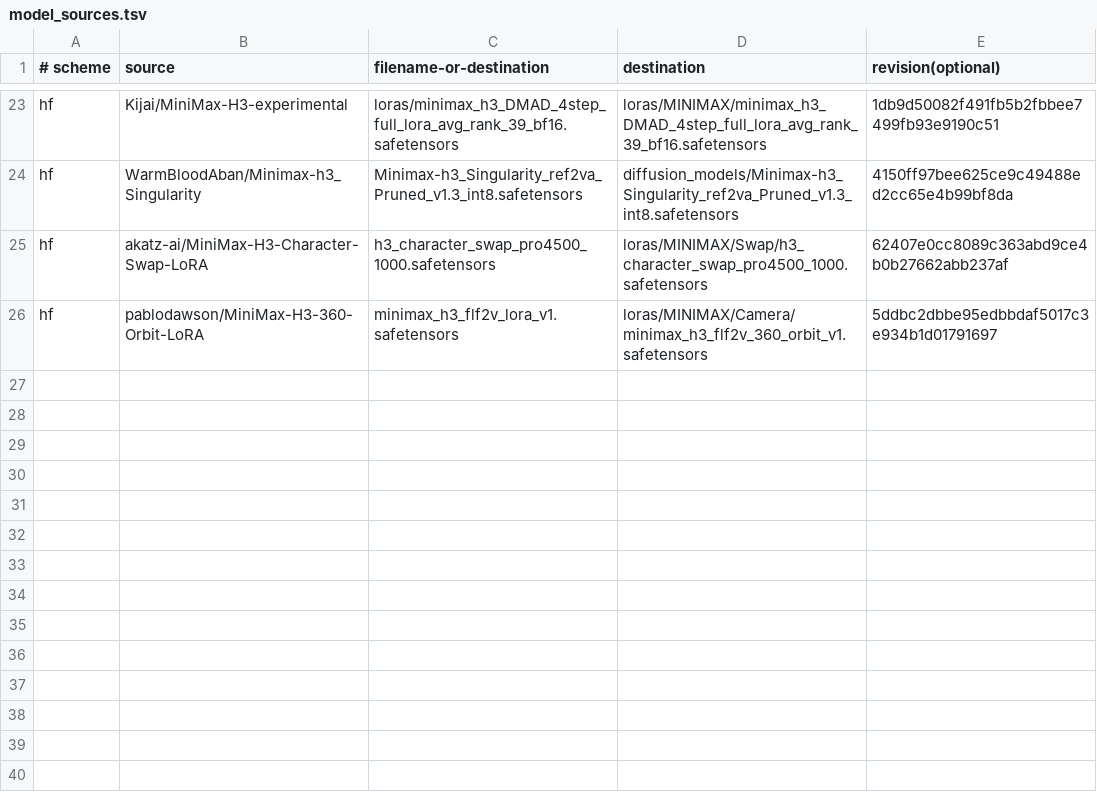
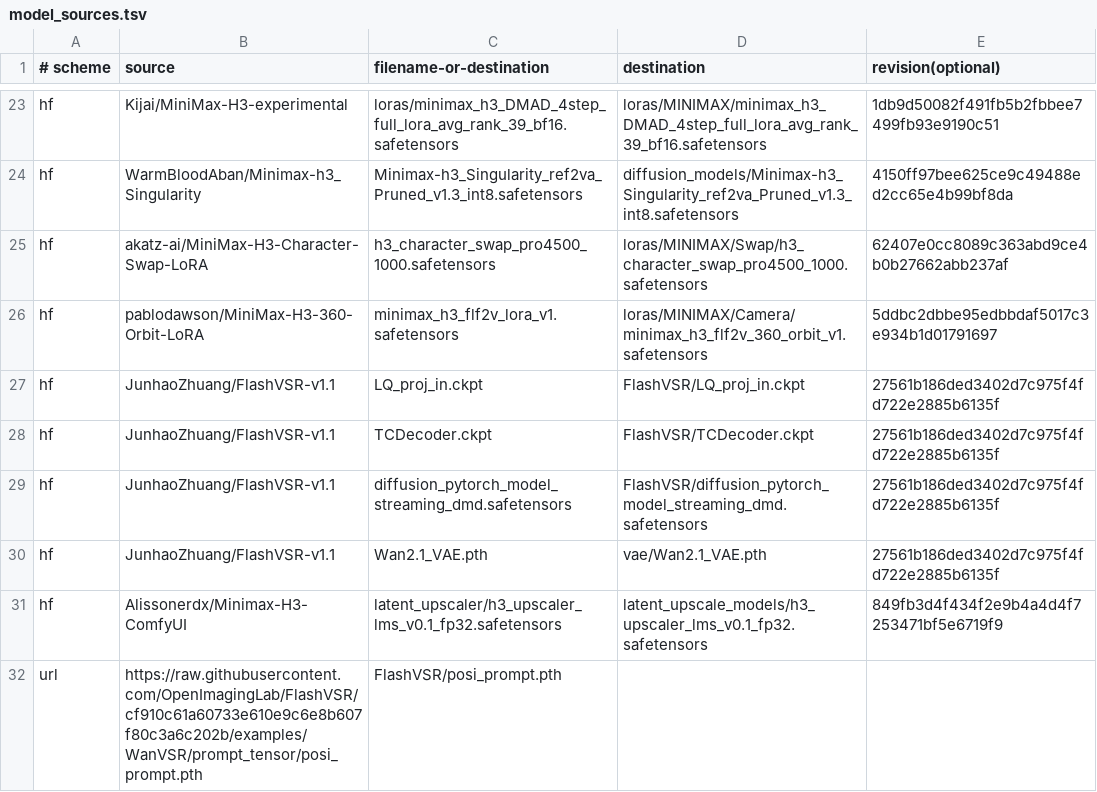
Before and after one commit to Chudeer89/chud-minimax-h3-runpod, a TSV file: model_sources.tsv, drawn as a sheet; only a part is shown, gaps mark what is left out.

```diff
--- a/model_sources.tsv
+++ b/model_sources.tsv
@@ -26 +26,7 @@ hf|akatz-ai/MiniMax-H3-Character-Swap-LoRA|h3_character_swap_pro4500_1000.safete
 hf|pablodawson/MiniMax-H3-360-Orbit-LoRA|minimax_h3_flf2v_lora_v1.safetensors|loras/MINIMAX/Camera/minimax_h3_flf2v_360_orbit_v1.safetensors|5ddbc2dbbe95edbbdaf5017c3e934b1d01791697
+hf|JunhaoZhuang/FlashVSR-v1.1|LQ_proj_in.ckpt|FlashVSR/LQ_proj_in.ckpt|27561b186ded3402d7c975f4fd722e2885b6135f
+hf|JunhaoZhuang/FlashVSR-v1.1|TCDecoder.ckpt|FlashVSR/TCDecoder.ckpt|27561b186ded3402d7c975f4fd722e2885b6135f
+hf|JunhaoZhuang/FlashVSR-v1.1|diffusion_pytorch_model_streaming_dmd.safetensors|FlashVSR/diffusion_pytorch_model_streaming_dmd.safetensors|27561b186ded3402d7c975f4fd722e2885b6135f
+hf|JunhaoZhuang/FlashVSR-v1.1|Wan2.1_VAE.pth|vae/Wan2.1_VAE.pth|27561b186ded3402d7c975f4fd722e2885b6135f
+hf|Alissonerdx/Minimax-H3-ComfyUI|latent_upscaler/h3_upscaler_lms_v0.1_fp32.safetensors|latent_upscale_models/h3_upscaler_lms_v0.1_fp32.safetensors|849fb3d4f434f2e9b4a4d4f7253471bf5e6719f9
+url|https://raw.githubusercontent.com/OpenImagingLab/FlashVSR/cf910c61a60733e610e9c6e8b607f80c3a6c202b/examples/WanVSR/prompt_tensor/posi_prompt.pth|FlashVSR/posi_prompt.pth
```
Also changed, not shown: 1 other file.
